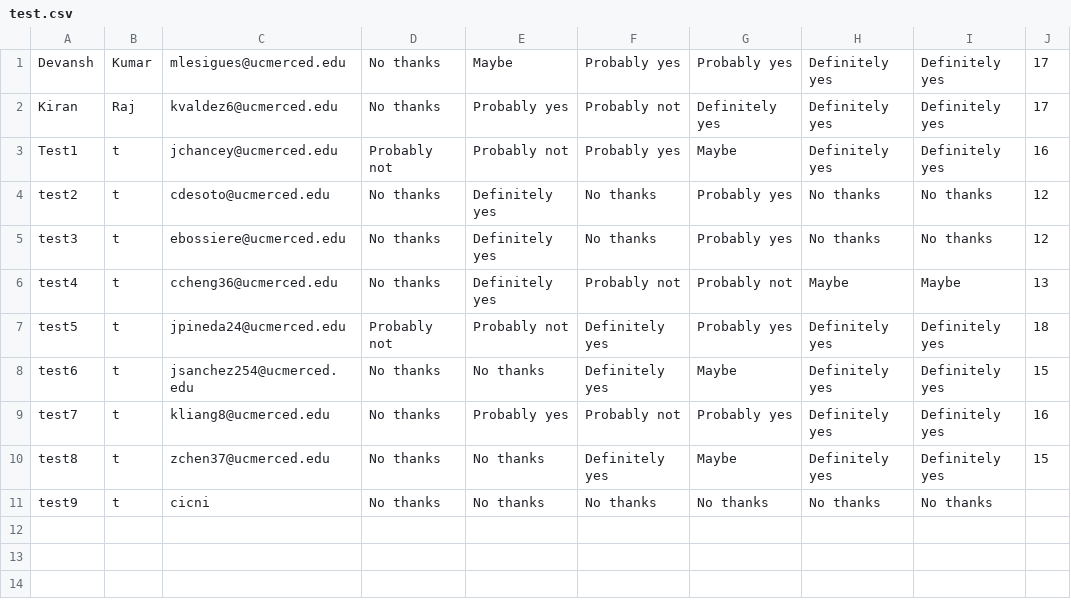
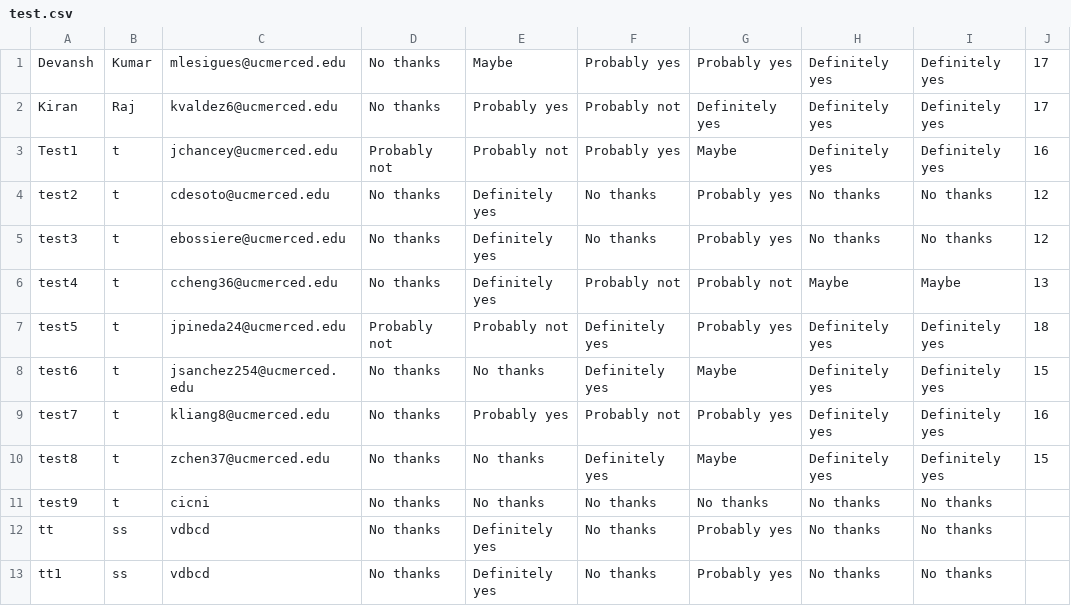
Before and after one commit to devkumar07/student-matcher, a CSV file: data/test.csv, drawn as a sheet.

```diff
--- a/data/test.csv
+++ b/data/test.csv
@@ -11 +11,3 @@ test8,t,zchen37@ucmerced.edu,No thanks,No thanks,Definitely yes,Maybe,Definitely
 test9,t,cicni,No thanks,No thanks,No thanks,No thanks,No thanks,No thanks,
+tt,ss,vdbcd,No thanks,Definitely yes,No thanks,Probably yes,No thanks,No thanks,
+tt1,ss,vdbcd,No thanks,Definitely yes,No thanks,Probably yes,No thanks,No thanks,
```
Also changed, not shown: 8 other files.
